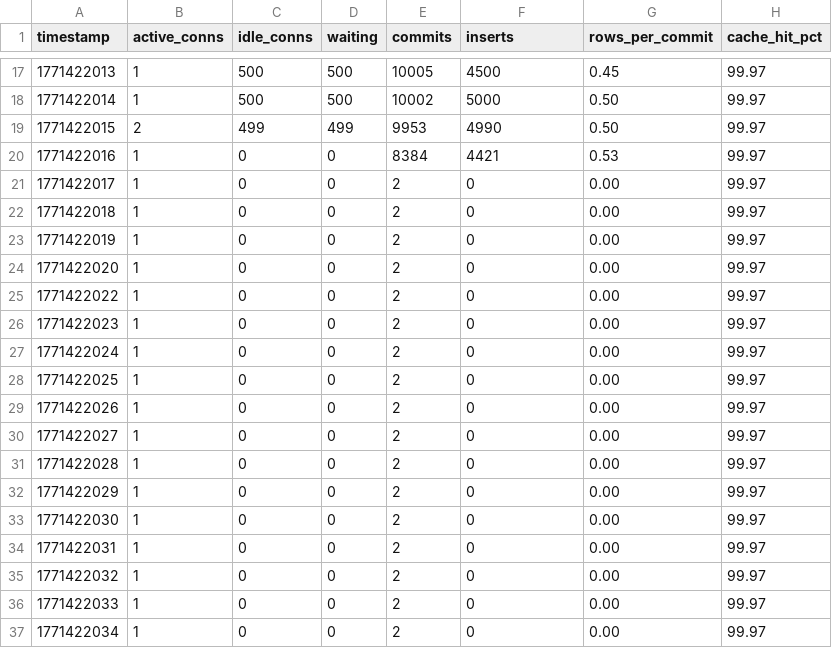
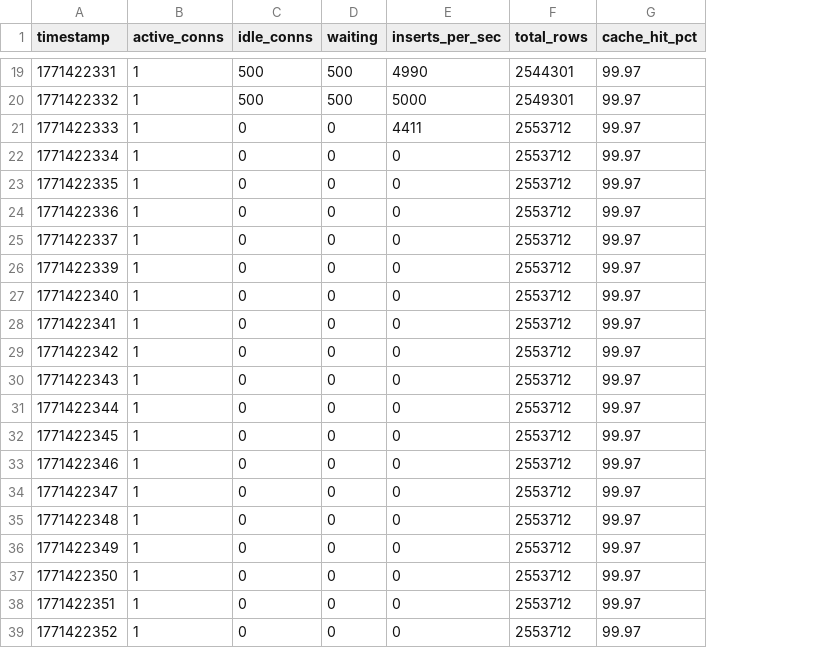
Before and after one commit to mevdschee/tqdbproxy, a CSV file: benchmarks/proxybatch/benchmark_monitor_pg_realtime.csv, drawn as a sheet; only a part is shown, gaps mark what is left out; removed rows and columns are numbered as before the commit, all else as after; the diff covers the shown part only; the diff names each change by its address in the sheet, - before the commit and + after, or states it on an @@ line.

```diff
--- a/benchmarks/proxybatch/benchmark_monitor_pg_realtime.csv
+++ b/benchmarks/proxybatch/benchmark_monitor_pg_realtime.csv
-column E (commits), rows 17-18: 10005 | 10002; rows 20-37: 8384 | 2 | 2 | 2 | 2 | 2 | 2 | 2 | 2 | 2 | 2 | 2 | 2 | 2 | 2 | 2 | 2 | 2
-column G (rows_per_commit), rows 17-18: 0.45 | 0.50; rows 20-37: 0.53 | 0.00 | 0.00 | 0.00 | 0.00 | 0.00 | 0.00 | 0.00 | 0.00 | 0.00 | 0.00 | 0.00 | 0.00 | 0.00 | 0.00 | 0.00 | 0.00 | 0.00
+column F (total_rows), rows 19-38: 2544301 | 2549301 | 2553712 | 2553712 | 2553712 | 2553712 | 2553712 | 2553712 | 2553712 | 2553712 | 2553712 | 2553712 | 2553712 | 2553712 | 2553712 | 2553712 | 2553712 | 2553712 | 2553712 | 2553712
-E1: inserts
+E1: inserts_per_sec
-A19 (timestamp): 1771422013
+A19 (timestamp): 1771422331
-E19 (inserts_per_sec): 4500
+E19 (inserts_per_sec): 4990
-A20 (timestamp): 1771422014
+A20 (timestamp): 1771422332
-row 19: 1771422015 | 2 | 499 | 499 | 9953 | 4990 | 0.50 | 99.97
-A21 (timestamp): 1771422016
+A21 (timestamp): 1771422333
-E21 (inserts_per_sec): 4421
+E21 (inserts_per_sec): 4411
-A22 (timestamp): 1771422017
+A22 (timestamp): 1771422334
-A23 (timestamp): 1771422018
+A23 (timestamp): 1771422335
-A24 (timestamp): 1771422019
+A24 (timestamp): 1771422336
-A25 (timestamp): 1771422020
+A25 (timestamp): 1771422337
-A26 (timestamp): 1771422022
+A26 (timestamp): 1771422339
-A27 (timestamp): 1771422023
+A27 (timestamp): 1771422340
-A28 (timestamp): 1771422024
+A28 (timestamp): 1771422341
-A29 (timestamp): 1771422025
+A29 (timestamp): 1771422342
-A30 (timestamp): 1771422026
+A30 (timestamp): 1771422343
-A31 (timestamp): 1771422027
+A31 (timestamp): 1771422344
-A32 (timestamp): 1771422028
+A32 (timestamp): 1771422345
-A33 (timestamp): 1771422029
+A33 (timestamp): 1771422346
-A34 (timestamp): 1771422030
+A34 (timestamp): 1771422347
-A35 (timestamp): 1771422031
+A35 (timestamp): 1771422348
-A36 (timestamp): 1771422032
+A36 (timestamp): 1771422349
-A37 (timestamp): 1771422033
+A37 (timestamp): 1771422350
-A38 (timestamp): 1771422034
+A38 (timestamp): 1771422351
+row 39: 1771422352 | 1 | 0 | 0 | 0 | 2553712 | 99.97
```
Also changed, not shown: 10 added rows, 8 removed rows and 12 edited cells elsewhere in this file, benchmarks/proxybatch/monitor_test_pg_realtime.csv, 11 other files.
